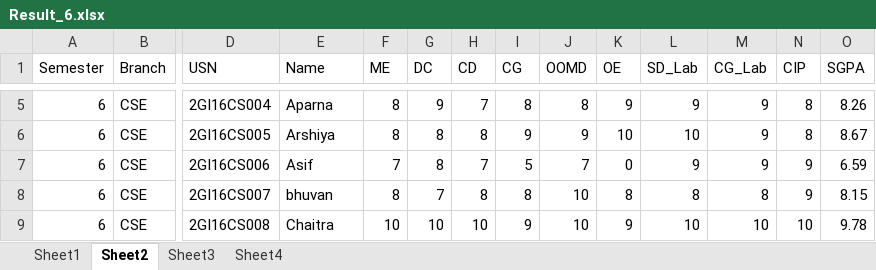
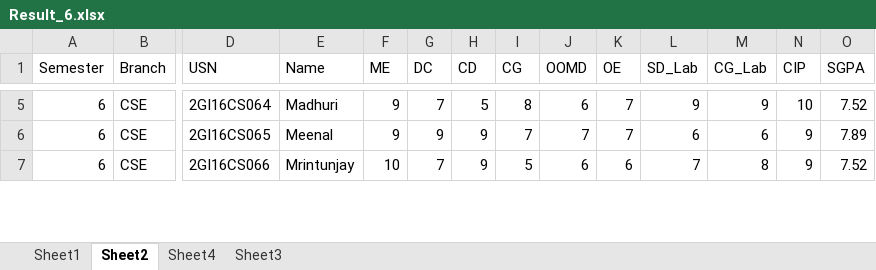
Before and after one commit to nikhilbhavikatti/Academic-data-Visualizer, an Excel workbook: Result_6.xlsx, sheet Sheet2, drawn as a sheet; only a part is shown, gaps mark what is left out; values as stored, in another font and other column widths than the file's, no borders; removed rows and columns are numbered as before the commit, all else as after; rows hold the shown columns only; the diff covers the shown part only; the diff names each change by its address in the sheet, - before the commit and + after, or states it on an @@ line.

```diff
--- a/Result_6.xlsx (sheet Sheet2)
+++ b/Result_6.xlsx (sheet Sheet2)
@@ sheet tab order changed: Sheet1 | Sheet2 | Sheet4 | Sheet3 @@
-D5 (USN): 2GI16CS004
+D5 (USN): 2GI16CS064
-E5 (Name): Aparna
+E5 (Name): Madhuri
-F5 (ME): 8
+F5 (ME): 9
-G5 (DC): 9
+G5 (DC): 7
-H5 (CD): 7
+H5 (CD): 5
-J5 (OOMD): 8
+J5 (OOMD): 6
-K5 (OE): 9
+K5 (OE): 7
-N5 (CIP): 8
+N5 (CIP): 10
-O5 (SGPA): 8.26
+O5 (SGPA): 7.52
-row 6: 6 | CSE | 2GI16CS005 | Arshiya | 8 | 8 | 8 | 9 | 9 | 10 | 10 | 9 | 8 | 8.67
-D6 (USN): 2GI16CS006
+D6 (USN): 2GI16CS065
-E6 (Name): Asif
+E6 (Name): Meenal
-F6 (ME): 7
+F6 (ME): 9
-G6 (DC): 8
+G6 (DC): 9
-H6 (CD): 7
+H6 (CD): 9
-I6 (CG): 5
+I6 (CG): 7
-K6 (OE): 0
+K6 (OE): 7
-L6 (SD_Lab): 9
+L6 (SD_Lab): 6
-M6 (CG_Lab): 9
+M6 (CG_Lab): 6
-O6 (SGPA): 6.59
+O6 (SGPA): 7.89
-D7 (USN): 2GI16CS007
+D7 (USN): 2GI16CS066
-E7 (Name): bhuvan
+E7 (Name): Mrintunjay
-F7 (ME): 8
+F7 (ME): 10
-H7 (CD): 8
+H7 (CD): 9
-I7 (CG): 8
+I7 (CG): 5
-J7 (OOMD): 10
+J7 (OOMD): 6
-K7 (OE): 8
+K7 (OE): 6
-L7 (SD_Lab): 8
+L7 (SD_Lab): 7
-O7 (SGPA): 8.15
+O7 (SGPA): 7.52
-row 9: 6 | CSE | 2GI16CS008 | Chaitra | 10 | 10 | 10 | 9 | 10 | 9 | 10 | 10 | 10 | 9.78
```
Also changed, not shown: 11 added rows, 9 removed rows and 343 edited cells elsewhere in this sheet, sheet Sheet3, sheet Sheet4, sheet Sheet1, formulas that keep their value, 1 other file.
